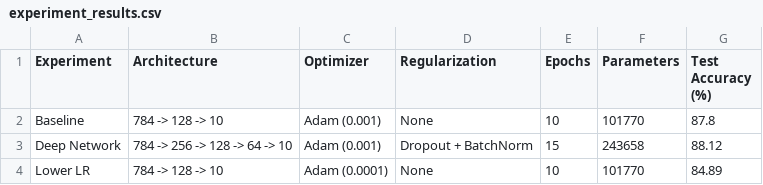
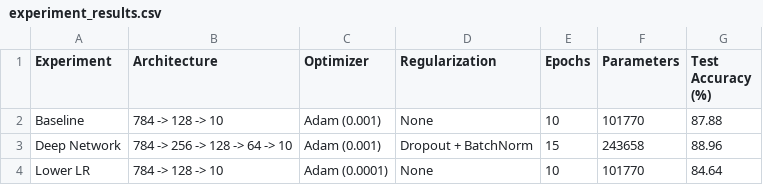
Before and after one commit to bing-er/mini-project-4, a CSV file: results/experiment_results.csv, drawn as a sheet.

```diff
--- a/results/experiment_results.csv
+++ b/results/experiment_results.csv
@@ -1,4 +1,4 @@
 Experiment,Architecture,Optimizer,Regularization,Epochs,Parameters,Test Accuracy (%)
-Baseline,784 -> 128 -> 10,Adam (0.001),None,10,101770,87.8
-Deep Network,784 -> 256 -> 128 -> 64 -> 10,Adam (0.001),Dropout + BatchNorm,15,243658,88.12
-Lower LR,784 -> 128 -> 10,Adam (0.0001),None,10,101770,84.89
+Baseline,784 -> 128 -> 10,Adam (0.001),None,10,101770,87.88
+Deep Network,784 -> 256 -> 128 -> 64 -> 10,Adam (0.001),Dropout + BatchNorm,15,243658,88.96
+Lower LR,784 -> 128 -> 10,Adam (0.0001),None,10,101770,84.64
```
Also changed, not shown: 9 other files.
